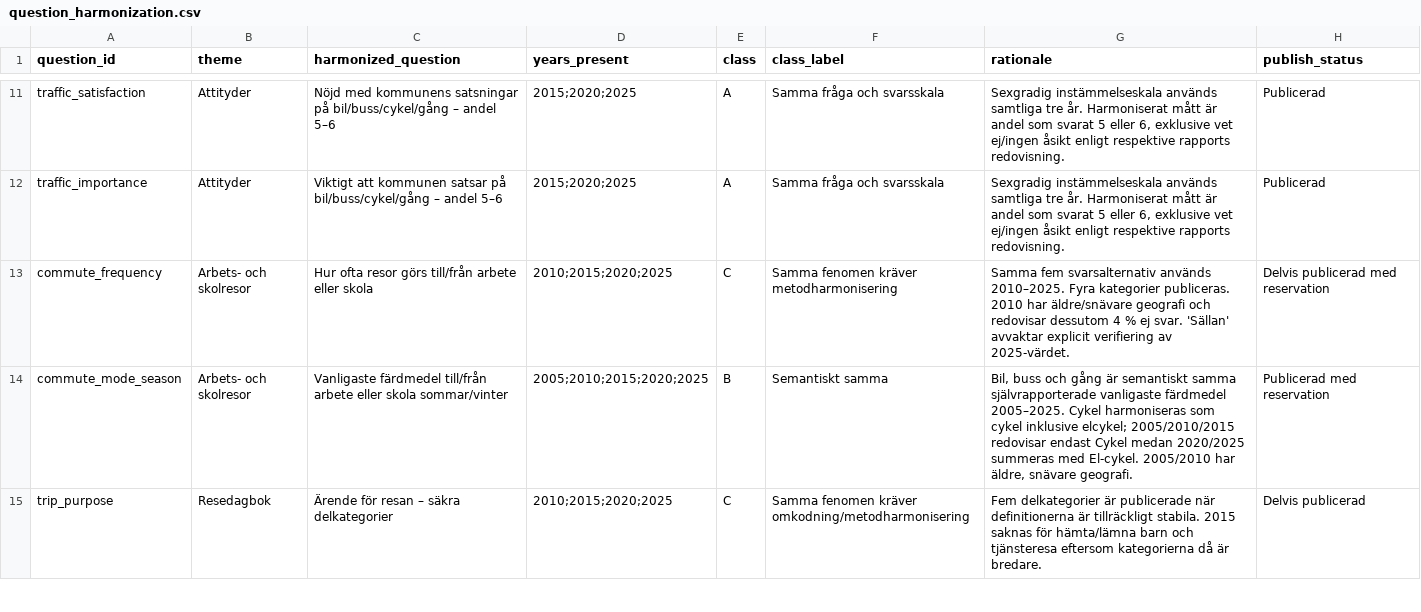
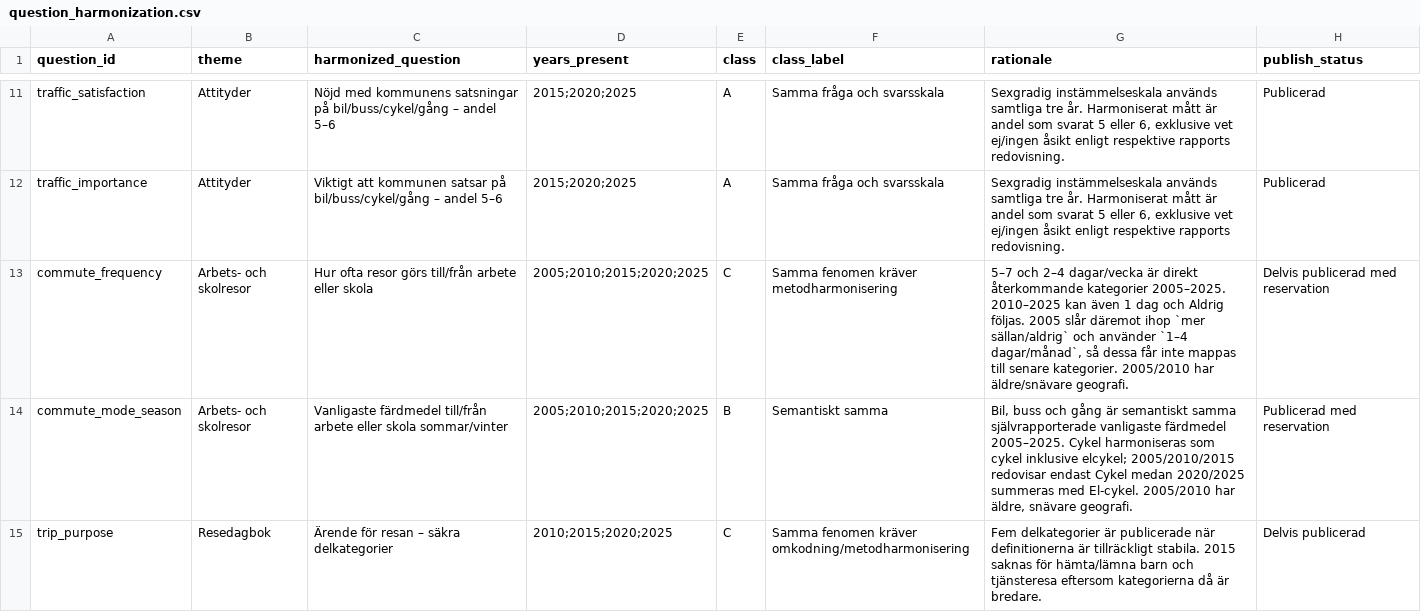
Before and after one commit to Lulea-statistik/resvanor-lulea, a CSV file: docs/data/question_harmonization.csv, drawn as a sheet; only a part is shown, gaps mark what is left out.

Commit message:
Document partial 2005 commute frequency compatibility

```diff
--- a/docs/data/question_harmonization.csv
+++ b/docs/data/question_harmonization.csv
@@ -12,3 +12,3 @@ traffic_satisfaction,Attityder,Nöjd med kommunens satsningar på bil/buss/cykel
 traffic_importance,Attityder,Viktigt att kommunen satsar på bil/buss/cykel/gång – andel 5–6,2015;2020;2025,A,Samma fråga och svarsskala,"Sexgradig instämmelseskala används samtliga tre år. Harmoniserat mått är andel som svarat 5 eller 6, exklusive vet ej/ingen åsikt enligt respektive rapports redovisning.",Publicerad
-commute_frequency,Arbets- och skolresor,Hur ofta resor görs till/från arbete eller skola,2010;2015;2020;2025,C,Samma fenomen kräver metodharmonisering,Samma fem svarsalternativ används 2010–2025. Fyra kategorier publiceras. 2010 har äldre/snävare geografi och redovisar dessutom 4 % ej svar. 'Sällan' avvaktar explicit verifiering av 2025-värdet.,Delvis publicerad med reservation
+commute_frequency,Arbets- och skolresor,Hur ofta resor görs till/från arbete eller skola,2005;2010;2015;2020;2025,C,Samma fenomen kräver metodharmonisering,"5–7 och 2–4 dagar/vecka är direkt återkommande kategorier 2005–2025. 2010–2025 kan även 1 dag och Aldrig följas. 2005 slår däremot ihop `mer sällan/aldrig` och använder `1–4 dagar/månad`, så dessa får inte mappas till senare kategorier. 2005/2010 har äldre/snävare geografi.",Delvis publicerad med reservation
 commute_mode_season,Arbets- och skolresor,Vanligaste färdmedel till/från arbete eller skola sommar/vinter,2005;2010;2015;2020;2025,B,Semantiskt samma,"Bil, buss och gång är semantiskt samma självrapporterade vanligaste färdmedel 2005–2025. Cykel harmoniseras som cykel inklusive elcykel; 2005/2010/2015 redovisar endast Cykel medan 2020/2025 summeras med El-cykel. 2005/2010 har äldre, snävare geografi.",Publicerad med reservation
```
